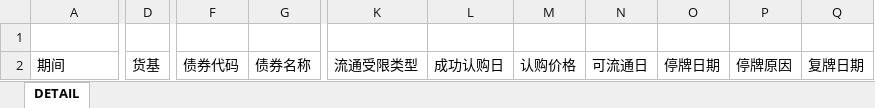
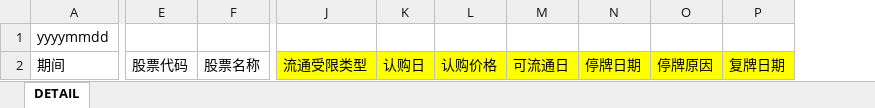
Before and after one commit to git-ey/ras, an Excel workbook: src/main/webapp/uploadFiles/file/Stock_limit_info.xlsx, sheet DETAIL, drawn as a sheet; only a part is shown, gaps mark what is left out; values as stored, in another font and other column widths than the file's, no borders; removed rows and columns are numbered as before the commit, all else as after; rows hold the shown columns only; the diff covers the shown part only; the diff names each change by its address in the sheet, - before the commit and + after, or states it on an @@ line.

Commit message:
调整上传模板

```diff
--- a/src/main/webapp/uploadFiles/file/Stock_limit_info.xlsx (sheet DETAIL)
+++ b/src/main/webapp/uploadFiles/file/Stock_limit_info.xlsx (sheet DETAIL)
-column D, row 2: 货基
-column F, row 2: 债券代码
-column G, row 2: 债券名称
+column E, row 2: 股票代码
+column F, row 2: 股票名称
-column L, row 2: 成功认购日
+column K, row 2: 认购日
-row 1: (empty)
+row 1: yyyymmdd
-J2 fill: none
+J2 fill: #FFFF00
-L2:P2 fill: none
+L2:P2 fill: #FFFF00
```
Also changed, not shown: cell formats elsewhere in this sheet.
